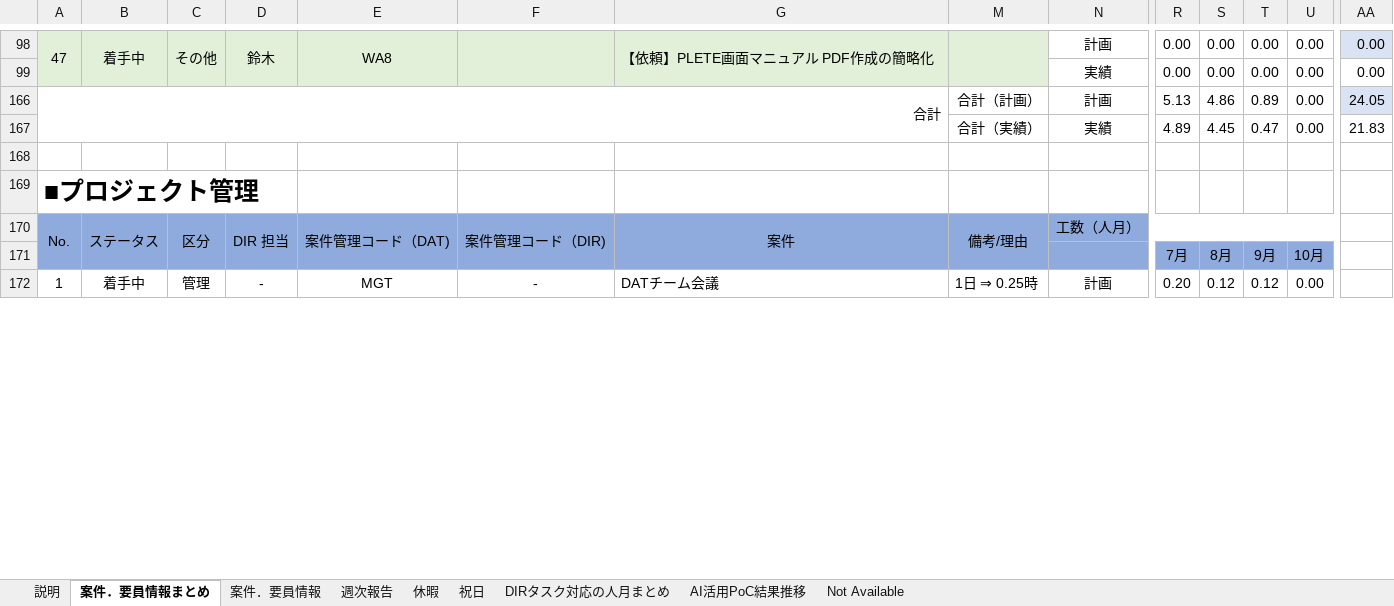
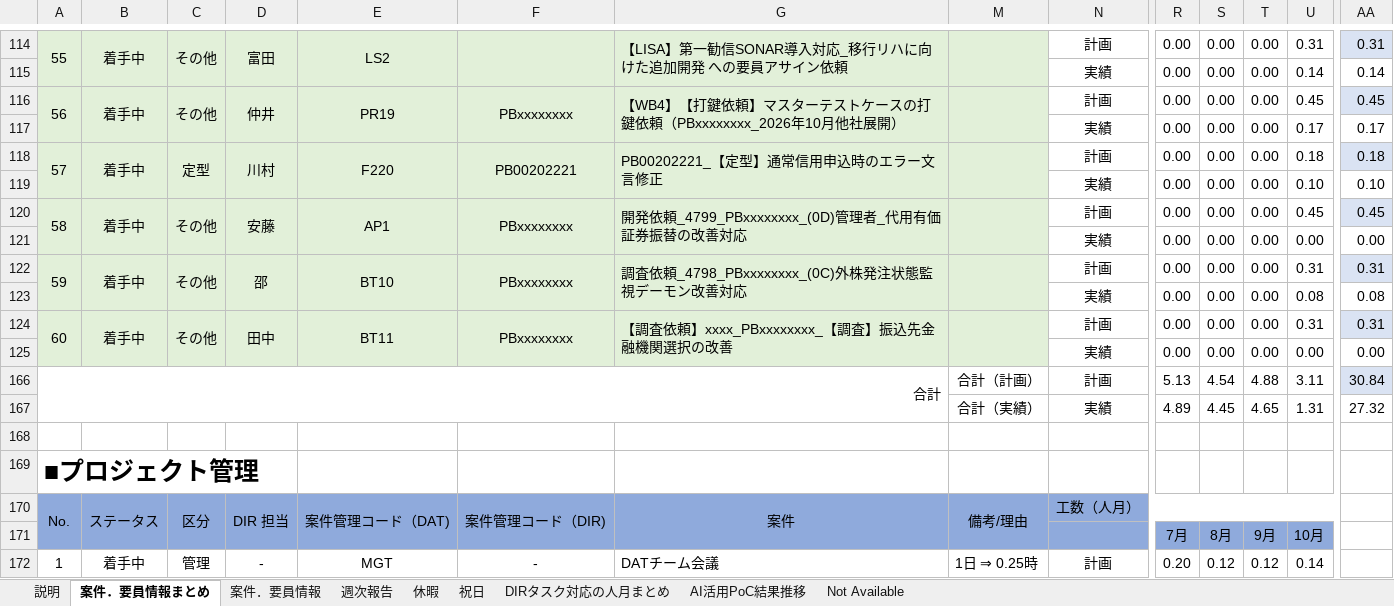
Before and after one commit to Suan-Yee/t_ok, an Excel workbook: (WB4)案件．要員情報_202604-202703.xlsx, sheet 案件．要員情報まとめ, drawn as a sheet; only a part is shown, gaps mark what is left out; values as stored, in another font and other column widths than the file's, no borders; charts and pictures not drawn; removed rows and columns are numbered as before the commit, all else as after; rows hold the shown columns only; the diff covers the shown part only; the diff names each change by its address in the sheet, - before the commit and + after, or states it on an @@ line.

```diff
--- a/(WB4)案件．要員情報_202604-202703.xlsx (sheet 案件．要員情報まとめ)
+++ b/(WB4)案件．要員情報_202604-202703.xlsx (sheet 案件．要員情報まとめ)
@@ column A renumbered between rows 106 and 114 @@
-A98:A99 merged
+A114:A115 merged
-B98:B99 merged
+B114:B115 merged
-C98:C99 merged
+C114:C115 merged
-D114: 鈴木
+D114: 富田
-D98:D99 merged
+D114:D115 merged
-E114: WA8
+E114: LS2
-E98:E99 merged
+E114:E115 merged
-F98:F99 merged
+F114:F115 merged
-G114: 【依頼】PLETE画面マニュアル PDF作成の簡略化
+G114: 【LISA】第一勧信SONAR導入対応_移行リハに向けた追加開発 への要員アサイン依頼
-G98:G99 merged
+G114:G115 merged
-M98:M99 merged
+M114:M115 merged
-U114: 0.00
+U114: 0.31
-AA114: 0.00
+AA114: 0.31
+row 115:  |  |  |  |  |  |  |  | 実績 | 0.00 | 0.00 | 0.00 | 0.14 | 0.14
+row 116: 56 | 着手中 | その他 | 仲井 | PR19 | PBxxxxxxxx | 【WB4】【打鍵依頼】マスターテストケースの打鍵依頼（PBxxxxxxxx_2026年10月他社展開） |  | 計画 | 0.00 | 0.00 | 0.00 | 0.45 | 0.45
+row 117:  |  |  |  |  |  |  |  | 実績 | 0.00 | 0.00 | 0.00 | 0.17 | 0.17
+row 118: 57 | 着手中 | 定型 | 川村 | F220 | PB00202221 | PB00202221_【定型】通常信用申込時のエラー文言修正 |  | 計画 | 0.00 | 0.00 | 0.00 | 0.18 | 0.18
+row 119:  |  |  |  |  |  |  |  | 実績 | 0.00 | 0.00 | 0.00 | 0.10 | 0.10
+row 120: 58 | 着手中 | その他 | 安藤 | AP1 | PBxxxxxxxx | 開発依頼_4799_PBxxxxxxxx_(0D)管理者_代用有価証券振替の改善対応 |  | 計画 | 0.00 | 0.00 | 0.00 | 0.45 | 0.45
+row 122: 59 | 着手中 | その他 | 邵 | BT10 | PBxxxxxxxx | 調査依頼_4798_PBxxxxxxxx_(0C)外株発注状態監視デーモン改善対応 |  | 計画 | 0.00 | 0.00 | 0.00 | 0.31 | 0.31
+row 123:  |  |  |  |  |  |  |  | 実績 | 0.00 | 0.00 | 0.00 | 0.08 | 0.08
+row 124: 60 | 着手中 | その他 | 田中 | BT11 | PBxxxxxxxx | 【調査依頼】xxxx_PBxxxxxxxx_【調査】振込先金融機関選択の改善 |  | 計画 | 0.00 | 0.00 | 0.00 | 0.31 | 0.31
+row 125:  |  |  |  |  |  |  |  | 実績 | 0.00 | 0.00 | 0.00 | 0.00 | 0.00
-S166: 4.86
+S166: 4.54
-T166: 0.89
+T166: 4.88
-U166: 0.00
+U166: 3.11
-AA166: 24.05
+AA166: 30.84
-T167: 0.47
+T167: 4.65
-U167: 0.00
+U167: 1.31
-AA167: 21.83
+AA167: 27.32
-U172: 0.00
+U172: 0.14
```
Also changed, not shown: 16 added rows, 110 edited cells and merged cells elsewhere in this sheet, sheet 案件．要員情報, sheet 休暇, sheet 週次報告, sheet DIRタスク対応の人月まとめ, sheet AI活用PoC結果推移, formulas that keep their value, hidden cells, charts or pictures, 3 other files.
